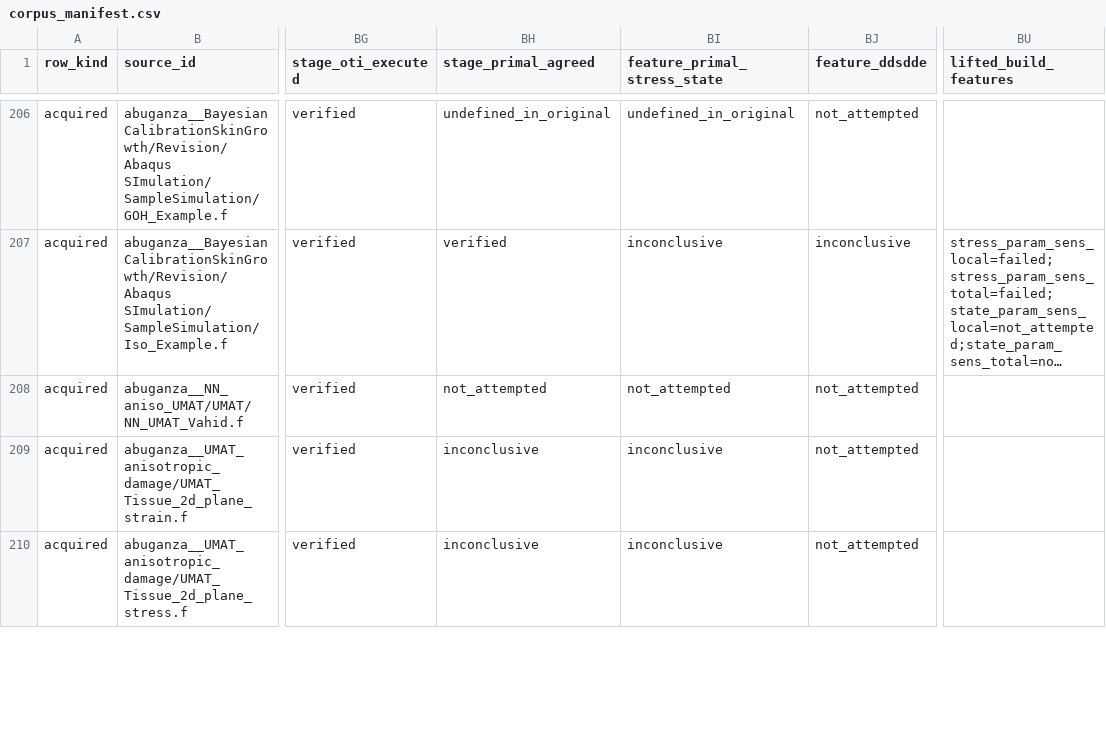
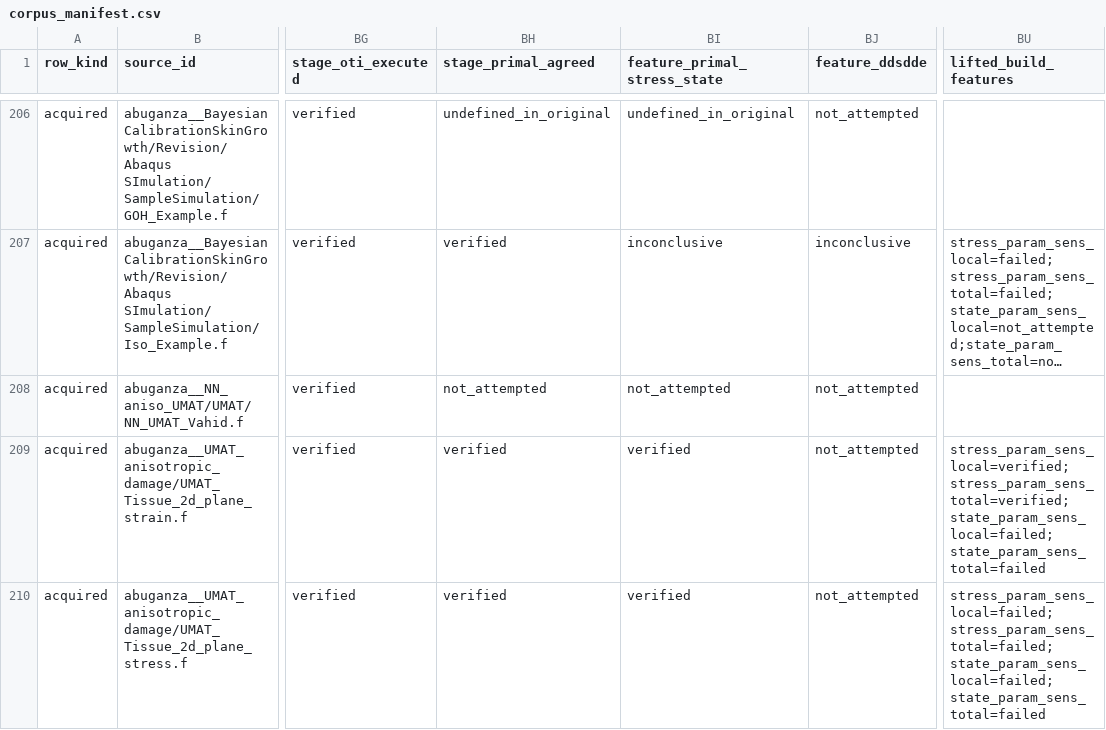
Before and after one commit to AMMS-Lab-UTSA/UMAT_source_transformation, a CSV file: paper_results/corpus/manifest/corpus_manifest.csv, drawn as a sheet; only a part is shown, gaps mark what is left out; long unchanged cells end in …; the diff covers the shown part only; the diff names each change by its address in the sheet, - before the commit and + after, or states it on an @@ line.

```diff
--- a/paper_results/corpus/manifest/corpus_manifest.csv
+++ b/paper_results/corpus/manifest/corpus_manifest.csv
-BH209:BH210 (stage_primal_agreed): inconclusive
+BH209:BH210 (stage_primal_agreed): verified
-BI209:BI210 (feature_primal_stress_state): inconclusive
+BI209:BI210 (feature_primal_stress_state): verified
-BU209 (lifted_build_features): (empty)
+BU209 (lifted_build_features): stress_param_sens_local=verified;stress_param_sens_total=verified;state_param_sens_local=failed;state_param_sens_total=failed
-BU210 (lifted_build_features): (empty)
+BU210 (lifted_build_features): stress_param_sens_local=failed;stress_param_sens_total=failed;state_param_sens_local=failed;state_param_sens_total=failed
```
Also changed, not shown: 39 edited cells elsewhere in this file, 10 other files.
